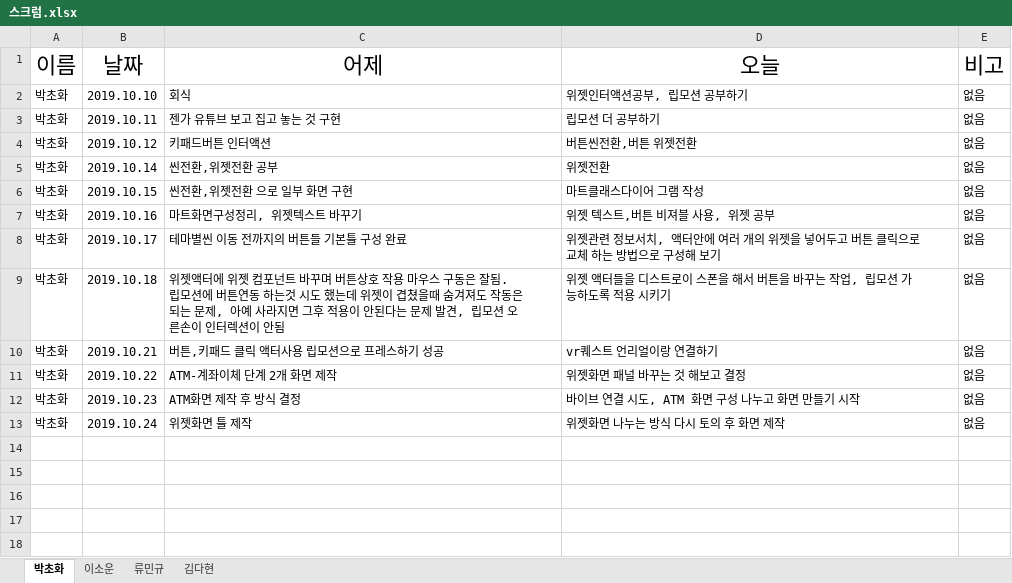
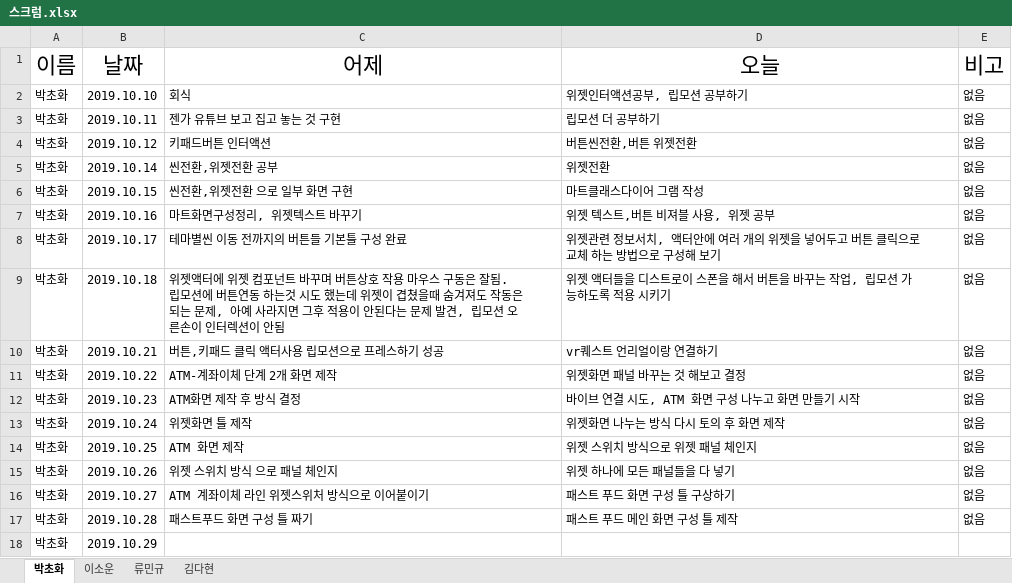
Before and after one commit to dahyun91/Test, an Excel workbook: 스크럼/스크럼.xlsx, sheet 박초화, drawn as a sheet; values as stored, in another font and other column widths than the file's, no borders; the diff names each change by its address in the sheet, - before the commit and + after, or states it on an @@ line.

Commit message:
Update 스크럼.xlsx

```diff
--- a/스크럼/스크럼.xlsx (sheet 박초화)
+++ b/스크럼/스크럼.xlsx (sheet 박초화)
+row 14: 박초화 | 2019.10.25 | ATM 화면 제작 | 위젯 스위치 방식으로 위젯 패널 체인지 | 없음
+row 15: 박초화 | 2019.10.26 | 위젯 스위치 방식 으로 패널 체인지 | 위젯 하나에 모든 패널들을 다 넣기 | 없음
+row 16: 박초화 | 2019.10.27 | ATM 계좌이체 라인 위젯스위처 방식으로 이어붙이기 | 패스트 푸드 화면 구성 틀 구상하기 | 없음
+row 17: 박초화 | 2019.10.28 | 패스트푸드 화면 구성 틀 짜기 | 패스트 푸드 메인 화면 구성 틀 제작 | 없음
+row 18: 박초화 | 2019.10.29
```
